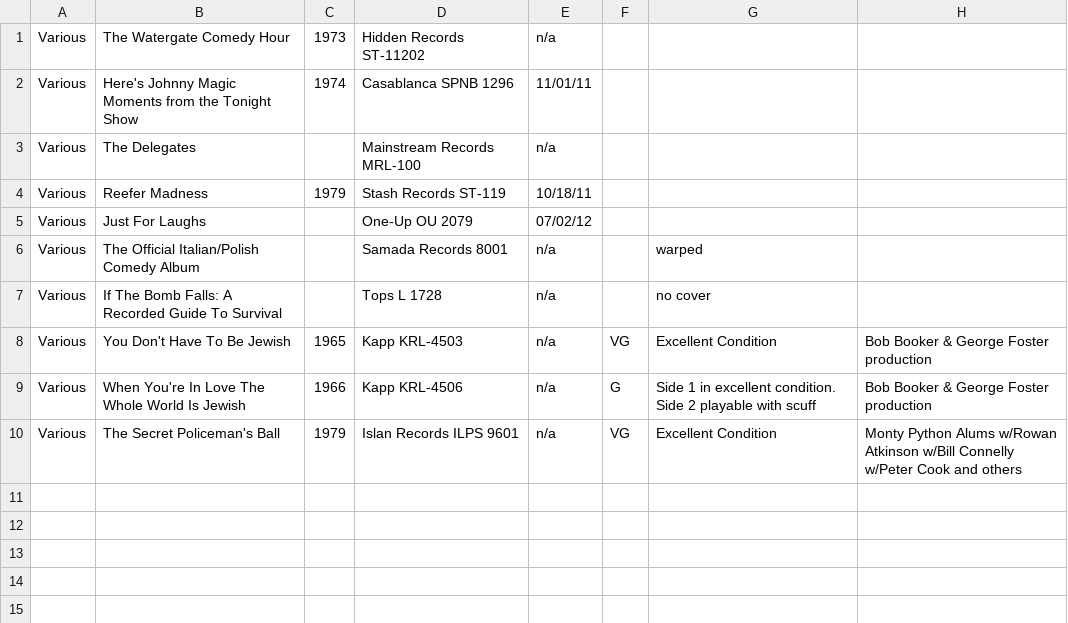
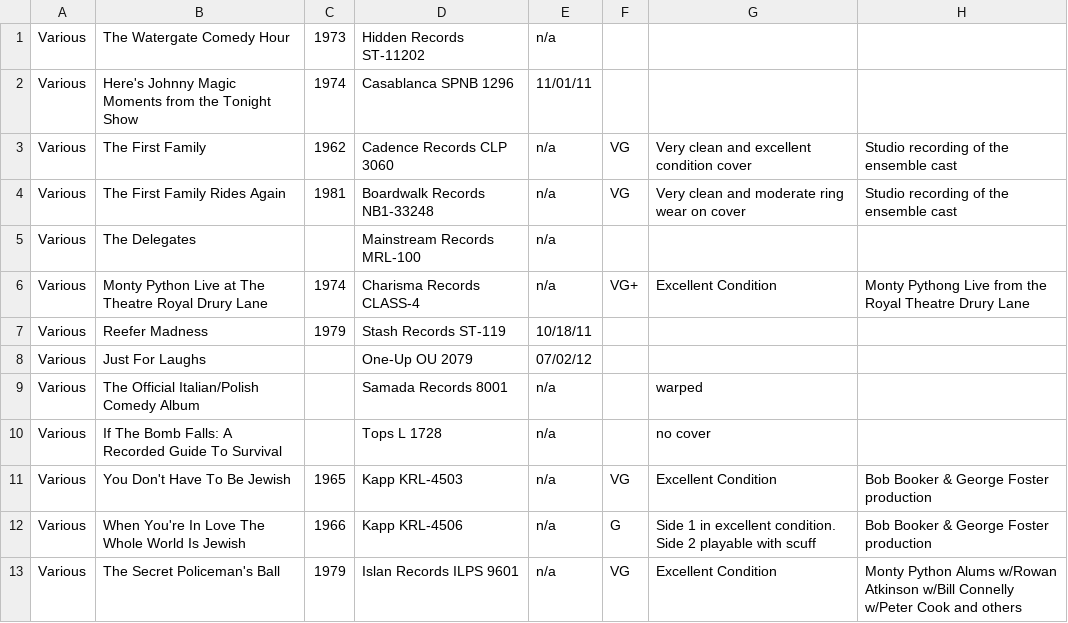
Before and after one commit to seanbruno/vinyl_inventory, a CSV file: various_artists_comedy.csv, drawn as a sheet; the diff names each change by its address in the sheet, - before the commit and + after, or states it on an @@ line.

```diff
--- a/various_artists_comedy.csv
+++ b/various_artists_comedy.csv
+row 3: Various | The First Family | 1962 | Cadence Records CLP 3060 | n/a | VG | Very clean and excellent condition cover | Studio recording of the ensemble cast
+row 4: Various | The First Family Rides Again | 1981 | Boardwalk Records NB1-33248 | n/a | VG | Very clean and moderate ring wear on cover | Studio recording of the ensemble cast
+row 6: Various | Monty Python Live at The Theatre Royal Drury Lane | 1974 | Charisma Records CLASS-4 | n/a | VG+ | Excellent Condition | Monty Pythong Live from the Royal Theatre Drury Lane
```
Also changed, not shown: comedy_and_standup.csv.
